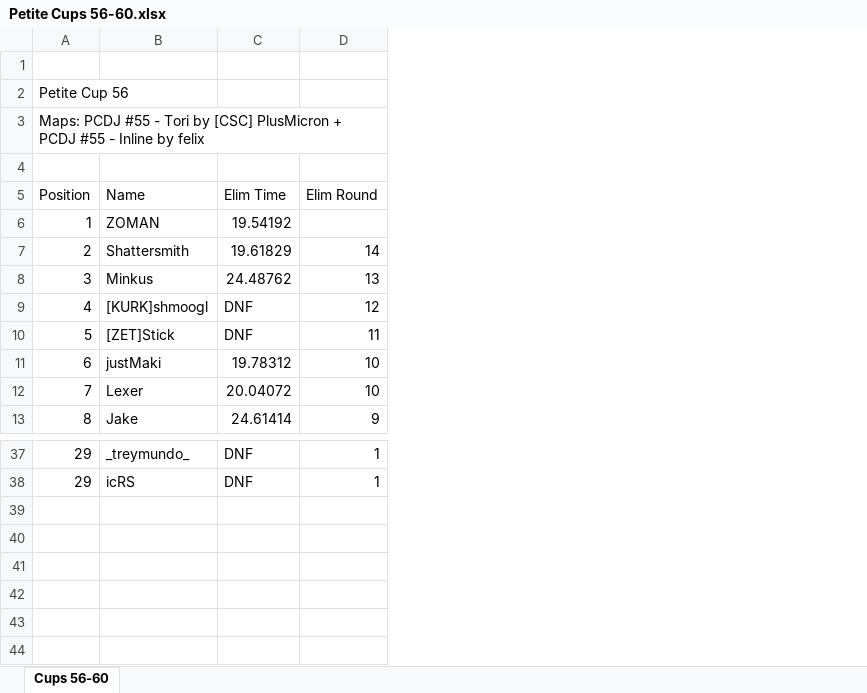
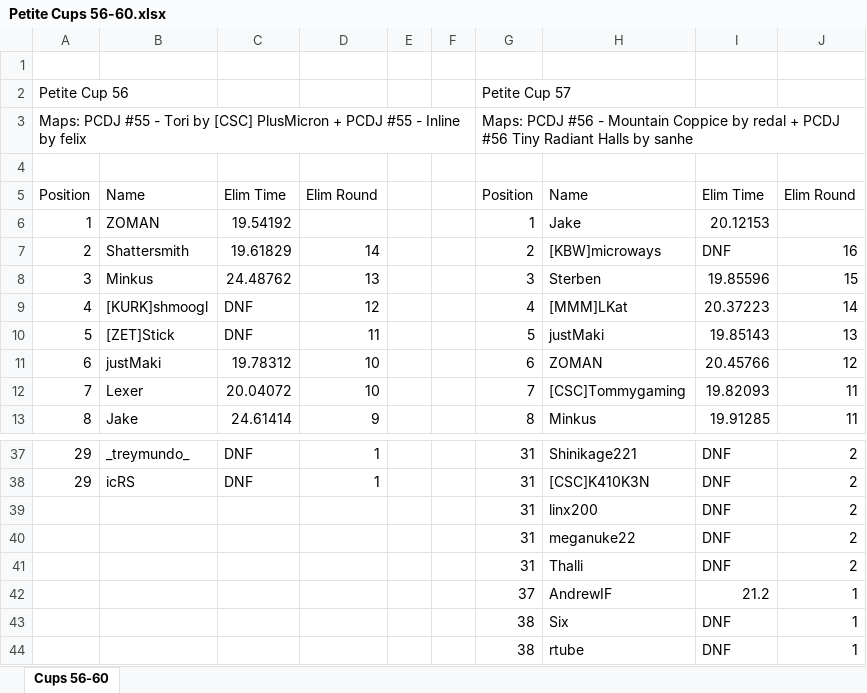
Before and after one commit to Aizpunr/PCDJ-Rankings, an Excel workbook: Petite Cups 56-60.xlsx, sheet Cups 56-60, drawn as a sheet; only a part is shown, gaps mark what is left out; values as stored, in another font and other column widths than the file's, no borders; the diff names each change by its address in the sheet, - before the commit and + after, or states it on an @@ line.

Commit message:
Petite Cup 57 (S4 Round 7): Jake wins PCDJ #56, 39 players

```diff
--- a/Petite Cups 56-60.xlsx (sheet Cups 56-60)
+++ b/Petite Cups 56-60.xlsx (sheet Cups 56-60)
+column E, empty
+column F, empty
+column G, rows 2-13: Petite Cup 57 | Maps: PCDJ #56 - Mountain Coppice by redal + PCDJ #56 Tiny Radiant Halls by sanhe |  | Position | 1 | 2 | 3 | 4 | 5 | 6 | 7 | 8; rows 37-38: 31 | 31
+column H, rows 5-13: Name | Jake | [KBW]microways | Sterben | [MMM]LKat | justMaki | ZOMAN | [CSC]Tommygaming | Minkus; rows 37-38: Shinikage221 | [CSC]K410K3N
+column I, rows 5-13: Elim Time | 20.12153 | DNF | 19.85596 | 20.37223 | 19.85143 | 20.45766 | 19.82093 | 19.91285; rows 37-38: DNF | DNF
+column J, rows 5-13: Elim Round |  | 16 | 15 | 14 | 13 | 12 | 11 | 11; rows 37-38: 2 | 2
+row 39:  |  |  |  |  |  | 31 | linx200 | DNF | 2
+row 40:  |  |  |  |  |  | 31 | meganuke22 | DNF | 2
+row 41:  |  |  |  |  |  | 31 | Thalli | DNF | 2
+row 42:  |  |  |  |  |  | 37 | AndrewIF | 21.2 | 1
+row 43:  |  |  |  |  |  | 38 | Six | DNF | 1
+row 44:  |  |  |  |  |  | 38 | rtube | DNF | 1
```
Also changed, not shown: 6 other files.
